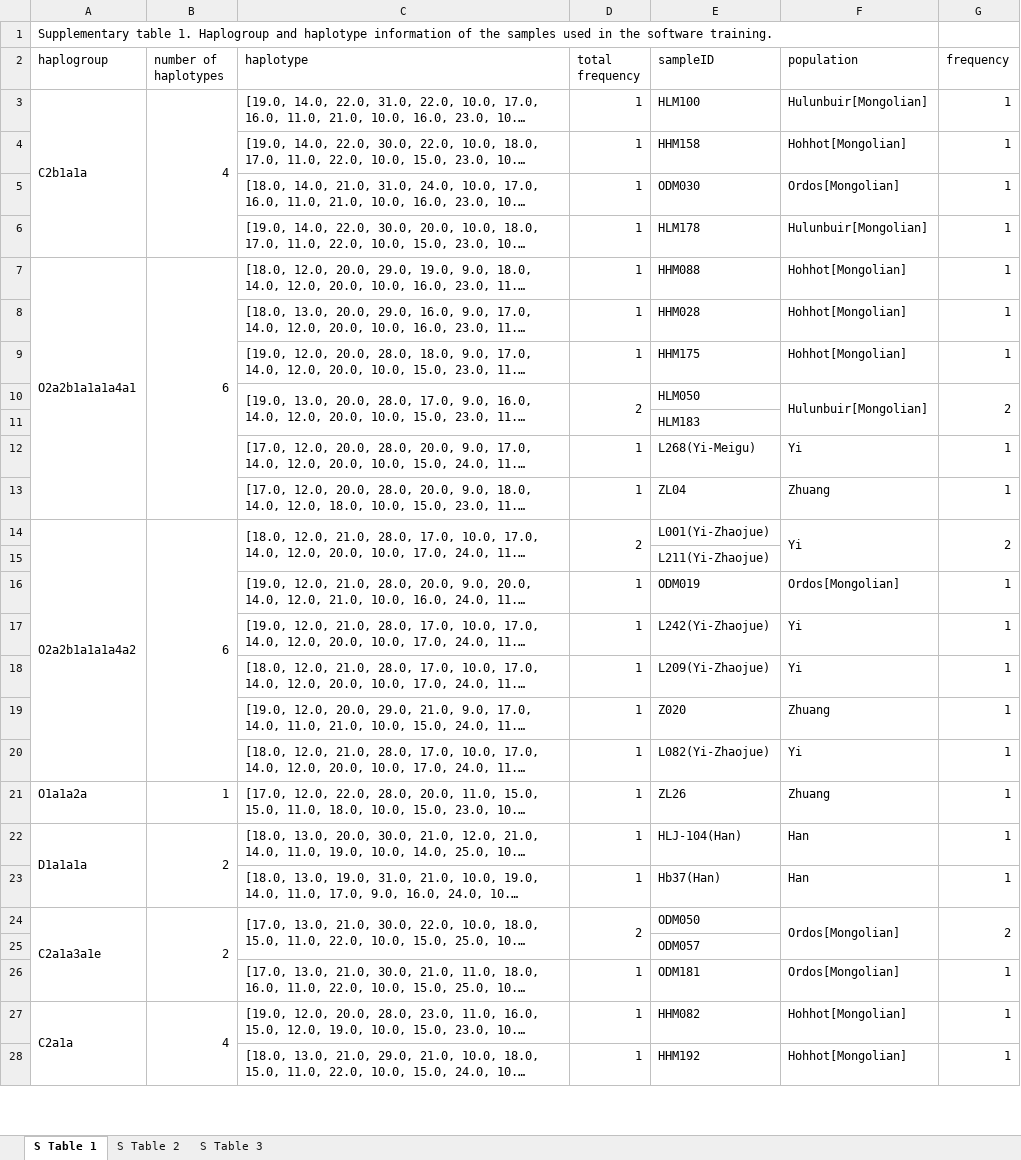
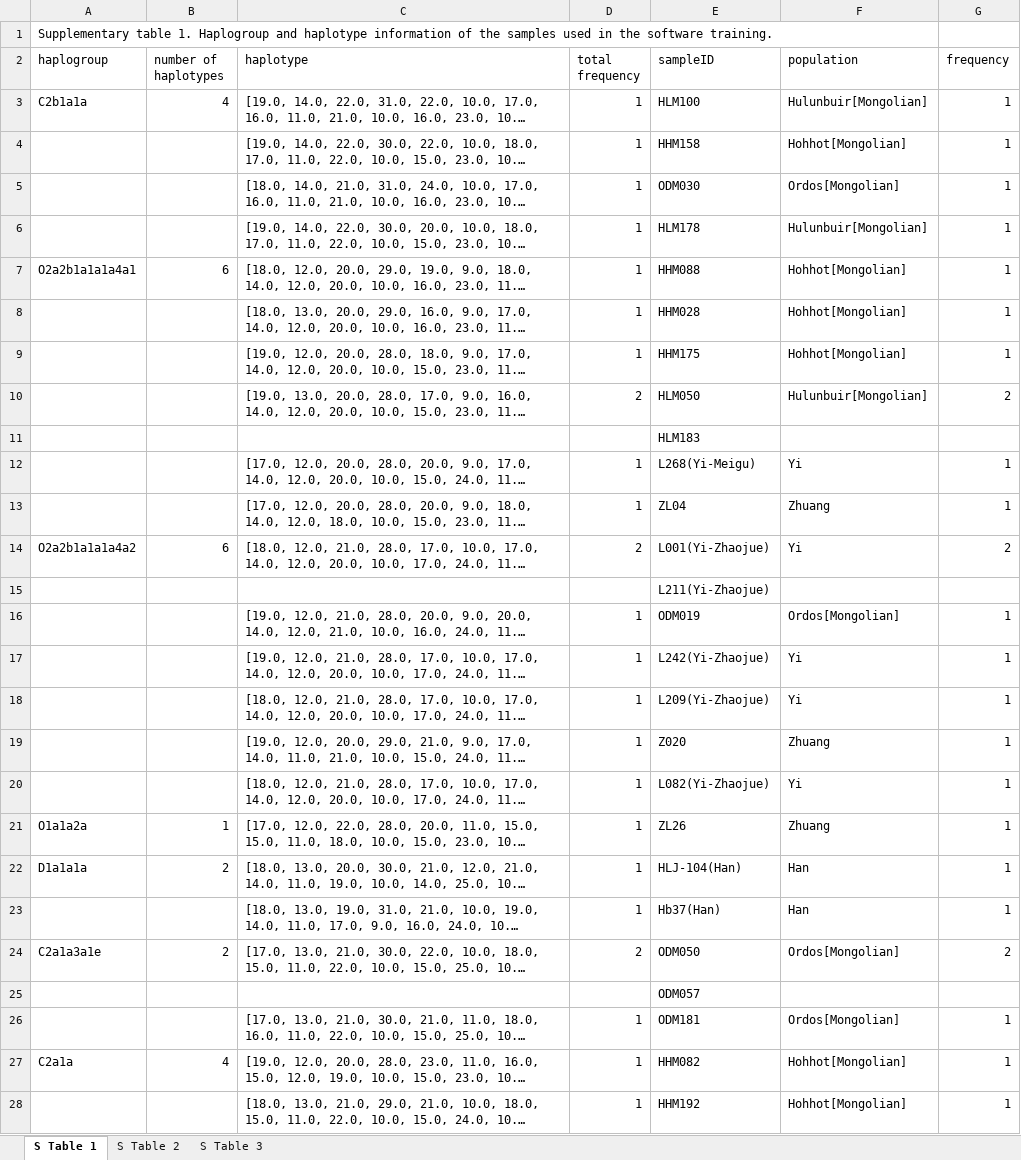
Before and after one commit to kibindy/LT8_final_project, an Excel workbook: Supplemental Processed Data Set.xlsx, sheet S Table 1, drawn as a sheet; only a part is shown; long unchanged cells end in …; values as stored, in another font and other column widths than the file's, no borders; table styles not drawn; 1 other sheet too large or unreadable and not compared; the diff covers the shown part only; the diff names each change by its address in the sheet, - before the commit and + after, or states it on an @@ line.

```diff
--- a/Supplemental Processed Data Set.xlsx (sheet S Table 1)
+++ b/Supplemental Processed Data Set.xlsx (sheet S Table 1)
-A3:A6 merged
-B3:B6 merged
-A7:A13 merged
-B7:B13 merged
-C10:C11 merged
-D10:D11 merged
-F10:F11 merged
-G10:G11 merged
-A14:A20 merged
-B14:B20 merged
-C14:C15 merged
-D14:D15 merged
-F14:F15 merged
-G14:G15 merged
-A22:A23 merged
-B22:B23 merged
-A24:A26 merged
-B24:B26 merged
-C24:C25 merged
-D24:D25 merged
-F24:F25 merged
-G24:G25 merged
-A27:A30 merged
-B27:B30 merged
```
Also changed, not shown: merged cells elsewhere in this sheet, 1 other file.
